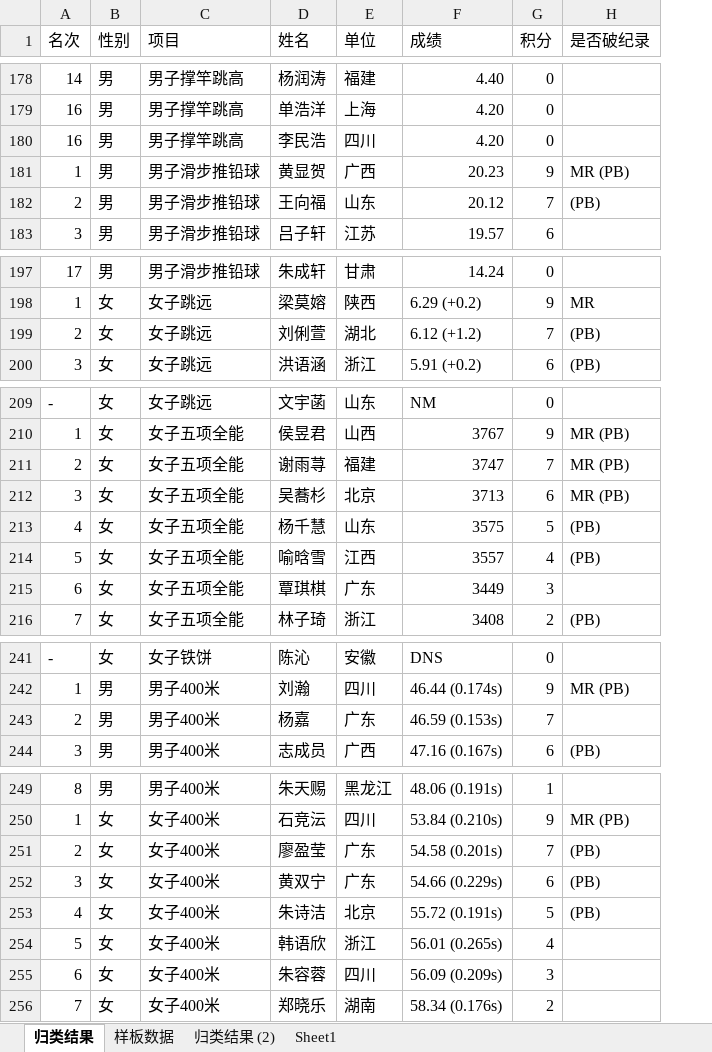
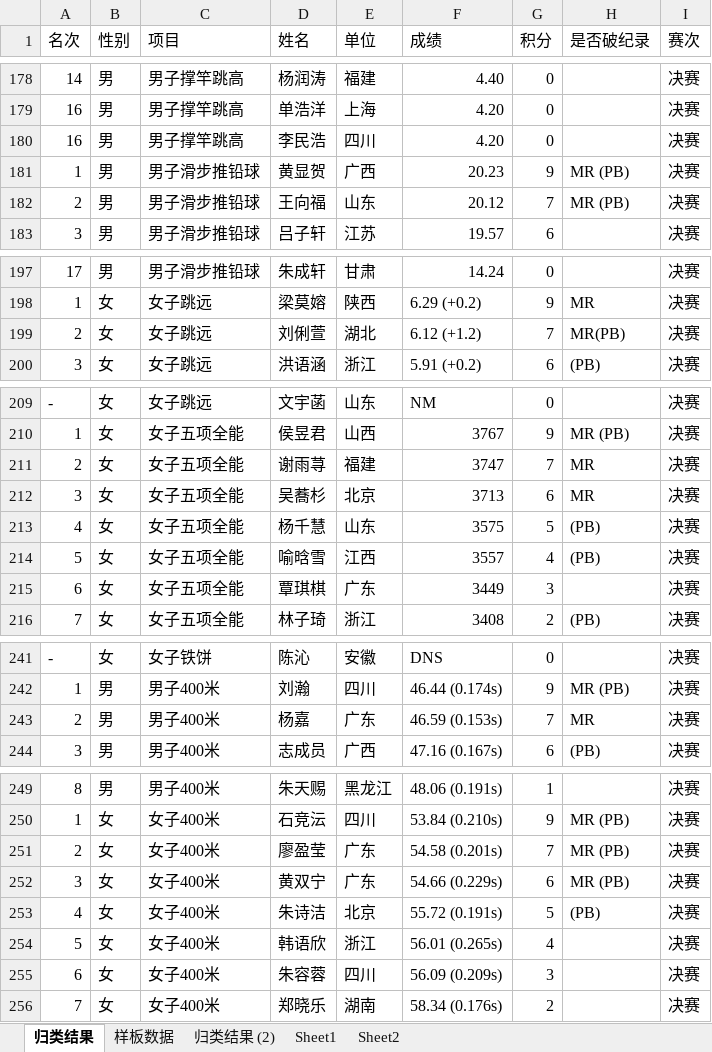
Before and after one commit to pmh-pmh/youth, an Excel workbook: 自动算分.xlsx, sheet 归类结果, drawn as a sheet; only a part is shown, gaps mark what is left out; values as stored, in another font and other column widths than the file's, no cell formats; the diff covers the shown part only; the diff names each change by its address in the sheet, - before the commit and + after, or states it on an @@ line.

```diff
--- a/自动算分.xlsx (sheet 归类结果)
+++ b/自动算分.xlsx (sheet 归类结果)
+sheet tab: Sheet2
+column I (赛次), rows 178-183: all 决赛; rows 197-200: all 决赛; rows 209-216: all 决赛; rows 241-244: all 决赛; rows 249-256: all 决赛
-H182 (是否破纪录): (PB)
+H182 (是否破纪录): MR (PB)
-H199 (是否破纪录): (PB)
+H199 (是否破纪录): MR(PB)
-H211:H212 (是否破纪录): MR (PB)
+H211:H212 (是否破纪录): MR
-H243 (是否破纪录): (empty)
+H243 (是否破纪录): MR
-H251:H252 (是否破纪录): (PB)
+H251:H252 (是否破纪录): MR (PB)
```
Also changed, not shown: 34 added rows and 12 edited cells elsewhere in this sheet, cell formats, 1 other file.
